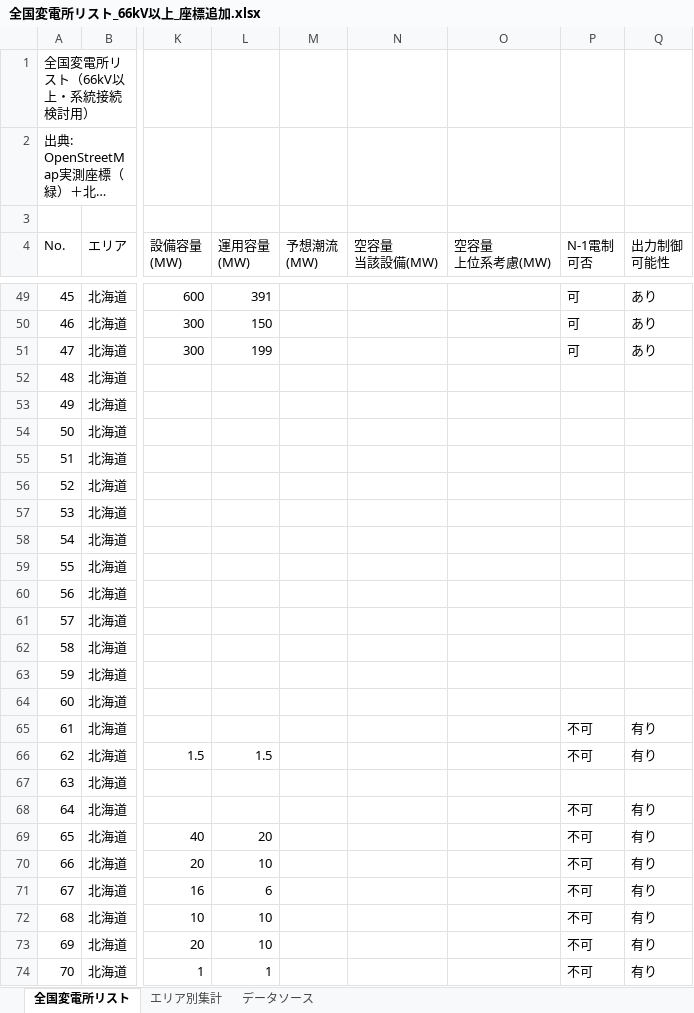
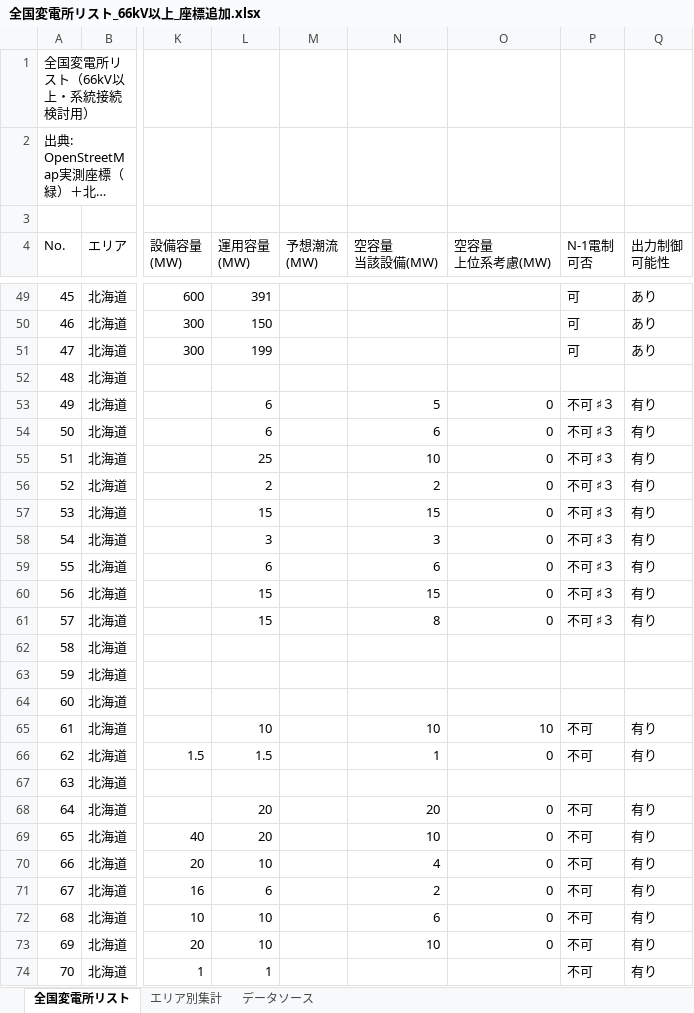
Before and after one commit to yonomotozumi-spec/battery-storage-dd, an Excel workbook: data/全国変電所リスト_66kV以上_座標追加.xlsx, sheet 全国変電所リスト, drawn as a sheet; only a part is shown, gaps mark what is left out; long unchanged cells end in …; values as stored, in another font and other column widths than the file's, no cell formats; the diff covers the shown part only; the diff names each change by its address in the sheet, - before the commit and + after, or states it on an @@ line.

```diff
--- a/data/全国変電所リスト_66kV以上_座標追加.xlsx (sheet 全国変電所リスト)
+++ b/data/全国変電所リスト_66kV以上_座標追加.xlsx (sheet 全国変電所リスト)
-L53:L54 (運用容量 (MW)): (empty)
+L53:L54 (運用容量 (MW)): 6
-N53 (空容量 当該設備(MW)): (empty)
+N53 (空容量 当該設備(MW)): 5
-O53:O61 (空容量 上位系考慮(MW)): (empty)
+O53:O61 (空容量 上位系考慮(MW)): 0
-P53:P61 (N-1電制 可否): (empty)
+P53:P61 (N-1電制 可否): 不可 ♯３
-Q53:Q61 (出力制御 可能性): (empty)
+Q53:Q61 (出力制御 可能性): 有り
-N54 (空容量 当該設備(MW)): (empty)
+N54 (空容量 当該設備(MW)): 6
-L55 (運用容量 (MW)): (empty)
+L55 (運用容量 (MW)): 25
-N55 (空容量 当該設備(MW)): (empty)
+N55 (空容量 当該設備(MW)): 10
-L56 (運用容量 (MW)): (empty)
+L56 (運用容量 (MW)): 2
-N56 (空容量 当該設備(MW)): (empty)
+N56 (空容量 当該設備(MW)): 2
-L57 (運用容量 (MW)): (empty)
+L57 (運用容量 (MW)): 15
-N57 (空容量 当該設備(MW)): (empty)
+N57 (空容量 当該設備(MW)): 15
-L58 (運用容量 (MW)): (empty)
+L58 (運用容量 (MW)): 3
-N58 (空容量 当該設備(MW)): (empty)
+N58 (空容量 当該設備(MW)): 3
-L59 (運用容量 (MW)): (empty)
+L59 (運用容量 (MW)): 6
-N59 (空容量 当該設備(MW)): (empty)
+N59 (空容量 当該設備(MW)): 6
-L60:L61 (運用容量 (MW)): (empty)
+L60:L61 (運用容量 (MW)): 15
-N60 (空容量 当該設備(MW)): (empty)
+N60 (空容量 当該設備(MW)): 15
-N61 (空容量 当該設備(MW)): (empty)
+N61 (空容量 当該設備(MW)): 8
-L65 (運用容量 (MW)): (empty)
+L65 (運用容量 (MW)): 10
-N65 (空容量 当該設備(MW)): (empty)
+N65 (空容量 当該設備(MW)): 10
-O65 (空容量 上位系考慮(MW)): (empty)
+O65 (空容量 上位系考慮(MW)): 10
-N66 (空容量 当該設備(MW)): (empty)
+N66 (空容量 当該設備(MW)): 1
-O66 (空容量 上位系考慮(MW)): (empty)
+O66 (空容量 上位系考慮(MW)): 0
-L68 (運用容量 (MW)): (empty)
+L68 (運用容量 (MW)): 20
-N68 (空容量 当該設備(MW)): (empty)
+N68 (空容量 当該設備(MW)): 20
-O68:O73 (空容量 上位系考慮(MW)): (empty)
+O68:O73 (空容量 上位系考慮(MW)): 0
-N69 (空容量 当該設備(MW)): (empty)
+N69 (空容量 当該設備(MW)): 10
-N70 (空容量 当該設備(MW)): (empty)
+N70 (空容量 当該設備(MW)): 4
-N71 (空容量 当該設備(MW)): (empty)
+N71 (空容量 当該設備(MW)): 2
-N72 (空容量 当該設備(MW)): (empty)
+N72 (空容量 当該設備(MW)): 6
-N73 (空容量 当該設備(MW)): (empty)
+N73 (空容量 当該設備(MW)): 10
```
Also changed, not shown: 821 edited cells elsewhere in this sheet, cell formats, 41 other files.
